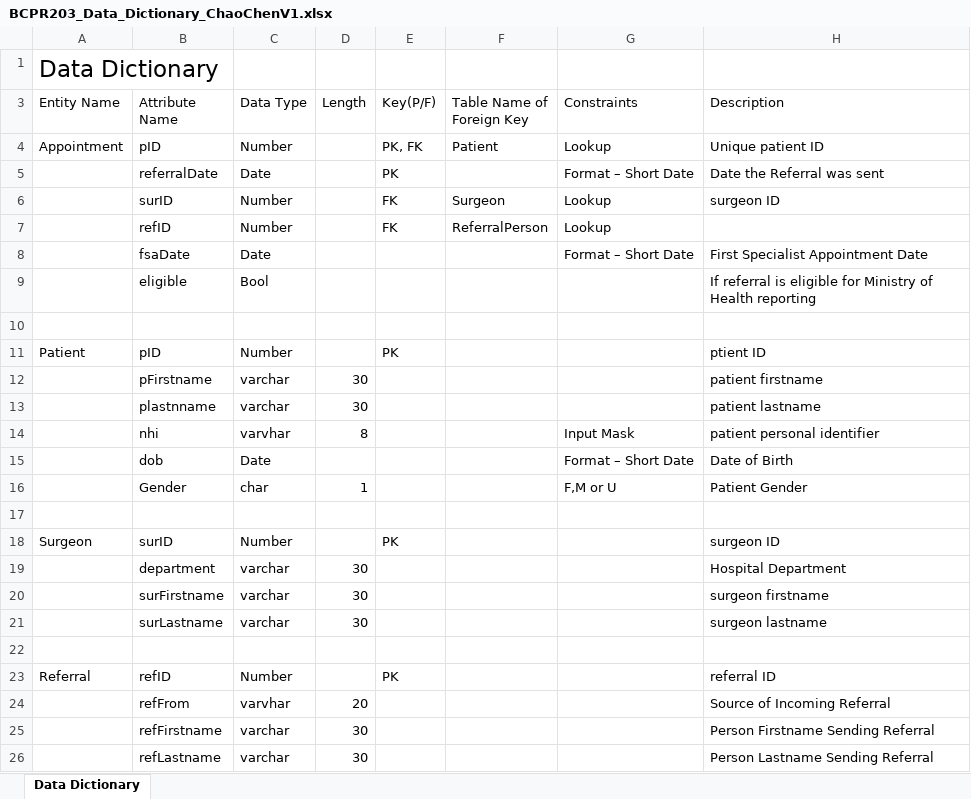
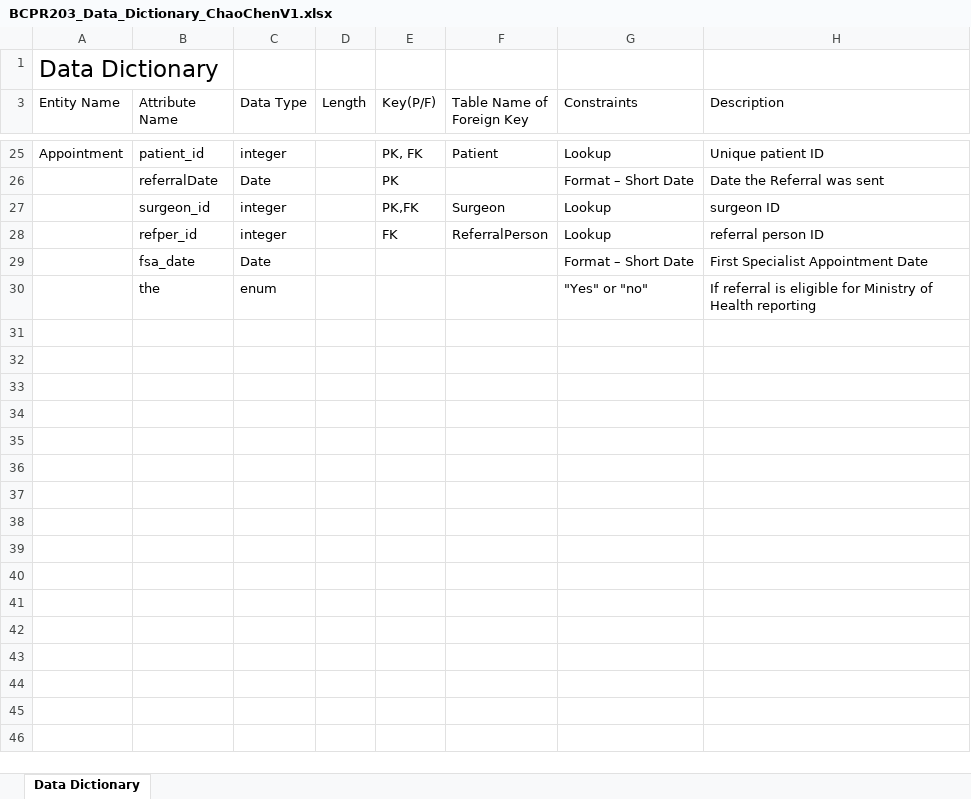
Before and after one commit to JonathanChaochen/BCPR203database, an Excel workbook: BCPR203_Data_Dictionary_ChaoChenV1.xlsx, sheet Data Dictionary, drawn as a sheet; only a part is shown, gaps mark what is left out; values as stored, in another font and other column widths than the file's, no borders; table styles not drawn; removed rows and columns are numbered as before the commit, all else as after; the diff covers the shown part only; the diff names each change by its address in the sheet, - before the commit and + after, or states it on an @@ line.

```diff
--- a/BCPR203_Data_Dictionary_ChaoChenV1.xlsx (sheet Data Dictionary)
+++ b/BCPR203_Data_Dictionary_ChaoChenV1.xlsx (sheet Data Dictionary)
-B25 (Attribute Name): pID
+B25 (Attribute Name): patient_id
-C25 (Data Type): Number
+C25 (Data Type): integer
-B27 (Attribute Name): surID
+B27 (Attribute Name): surgeon_id
-C27:C28 (Data Type): Number
+C27:C28 (Data Type): integer
-E27 (Key(P/F)): FK
+E27 (Key(P/F)): PK,FK
-B28 (Attribute Name): refID
+B28 (Attribute Name): refper_id
-H28 (Description): (empty)
+H28 (Description): referral person ID
-B29 (Attribute Name): fsaDate
+B29 (Attribute Name): fsa_date
-row 9:  | eligible | Bool |  |  |  |  | If referral is eligible for Ministry of Health reporting
-row 30: (empty)
+row 30:  | the | enum |  |  |  | "Yes" or "no" | If referral is eligible for Ministry of Health reporting
-row 11: Patient | pID | Number |  | PK |  |  | ptient ID
-row 12:  | pFirstname | varchar | 30 |  |  |  | patient firstname
-row 13:  | plastnname | varchar | 30 |  |  |  | patient lastname
-row 14:  | nhi | varvhar | 8 |  |  | Input Mask | patient personal identifier
-row 15:  | dob | Date |  |  |  | Format – Short Date | Date of Birth
-row 16:  | Gender | char | 1 |  |  | F,M or U | Patient Gender
-row 17: (empty)
-row 18: Surgeon | surID | Number |  | PK |  |  | surgeon ID
-row 19:  | department | varchar | 30 |  |  |  | Hospital Department
-row 20:  | surFirstname | varchar | 30 |  |  |  | surgeon firstname
-row 21:  | surLastname | varchar | 30 |  |  |  | surgeon lastname
-row 22: (empty)
-row 23: Referral | refID | Number |  | PK |  |  | referral ID
-row 24:  | refFrom | varvhar | 20 |  |  |  | Source of Incoming Referral
-row 25:  | refFirstname | varchar | 30 |  |  |  | Person Firstname Sending Referral
-row 26:  | refLastname | varchar | 30 |  |  |  | Person Lastname Sending Referral
```
Also changed, not shown: 21 added rows elsewhere in this sheet, 2 other files.
